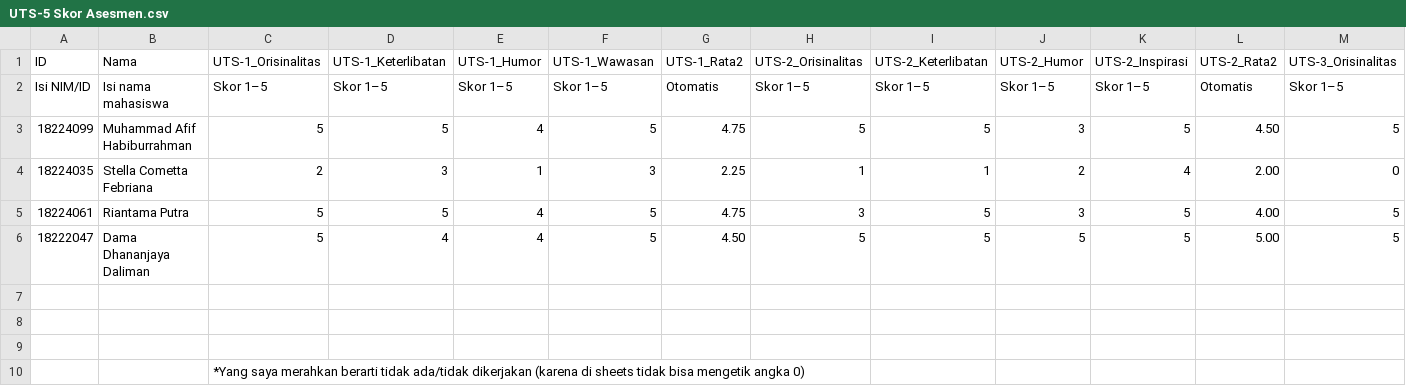
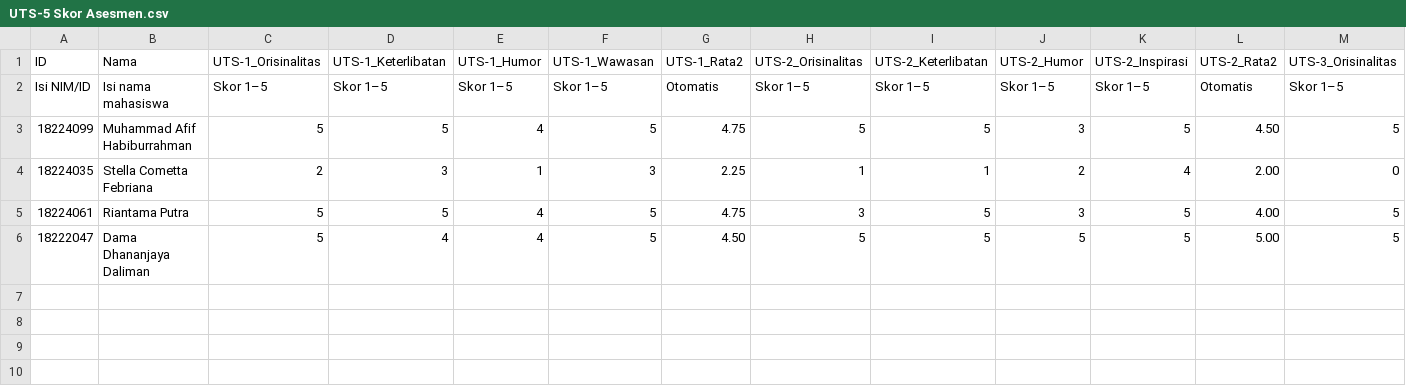
Before and after one commit to fifiyy/all-about-me, a CSV file: My_Personal_Reviews/UTS-5 Skor Asesmen.csv, drawn as a sheet; only a part is shown; rows hold the shown columns only; the diff names each change by its address in the sheet, - before the commit and + after, or states it on an @@ line.

Commit message:
Update UTS-5 Skor Asesmen.csv

```diff
--- a/My_Personal_Reviews/UTS-5 Skor Asesmen.csv
+++ b/My_Personal_Reviews/UTS-5 Skor Asesmen.csv
-row 7: (empty)
-row 8: (empty)
-row 9: (empty)
-row 10:  |  | *Yang saya merahkan berarti tidak ada/tidak dikerjakan (karena di sheets tidak bisa mengetik angka 0)
```
